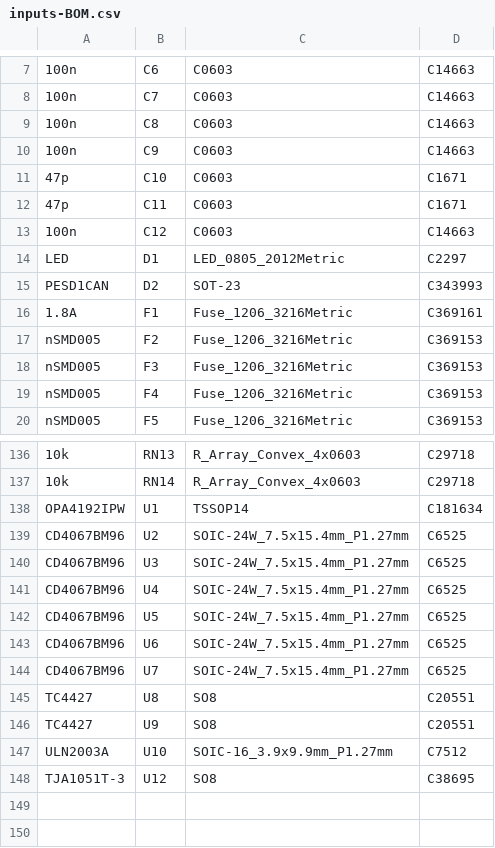
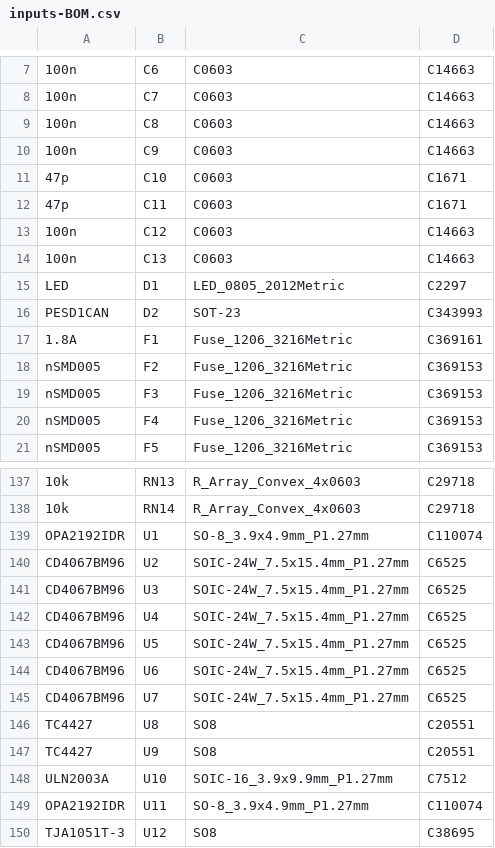
Before and after one commit to rusefi/stim, a CSV file: digital_inputs/boards/digital_inputs-a/frame/inputs-BOM.csv, drawn as a sheet; only a part is shown, gaps mark what is left out; addresses are those after the commit; the diff names each change by its address in the sheet, - before the commit and + after, or states it on an @@ line.

```diff
--- a/digital_inputs/boards/digital_inputs-a/frame/inputs-BOM.csv
+++ b/digital_inputs/boards/digital_inputs-a/frame/inputs-BOM.csv
+row 14: 100n | C13 | C0603 | C14663
-A139: OPA4192IPW
+A139: OPA2192IDR
-C139: TSSOP14
+C139: SO-8_3.9x4.9mm_P1.27mm
-D139: C181634
+D139: C110074
+row 149: OPA2192IDR | U11 | SO-8_3.9x4.9mm_P1.27mm | C110074
```
Also changed, not shown: digital_inputs/boards/digital_inputs-a/board/digital_inputs-a-BOM-JLC.csv, digital_inputs/boards/digital_inputs-a/board/digital_inputs-a-CPL.csv, 52 other files.
